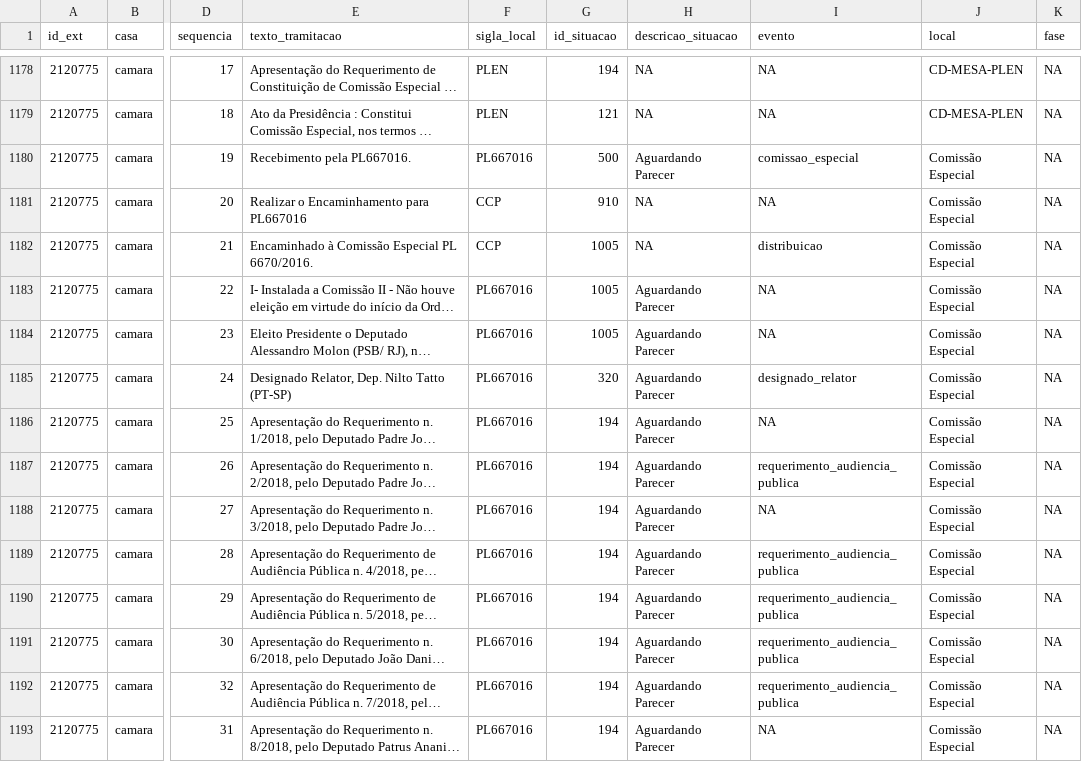
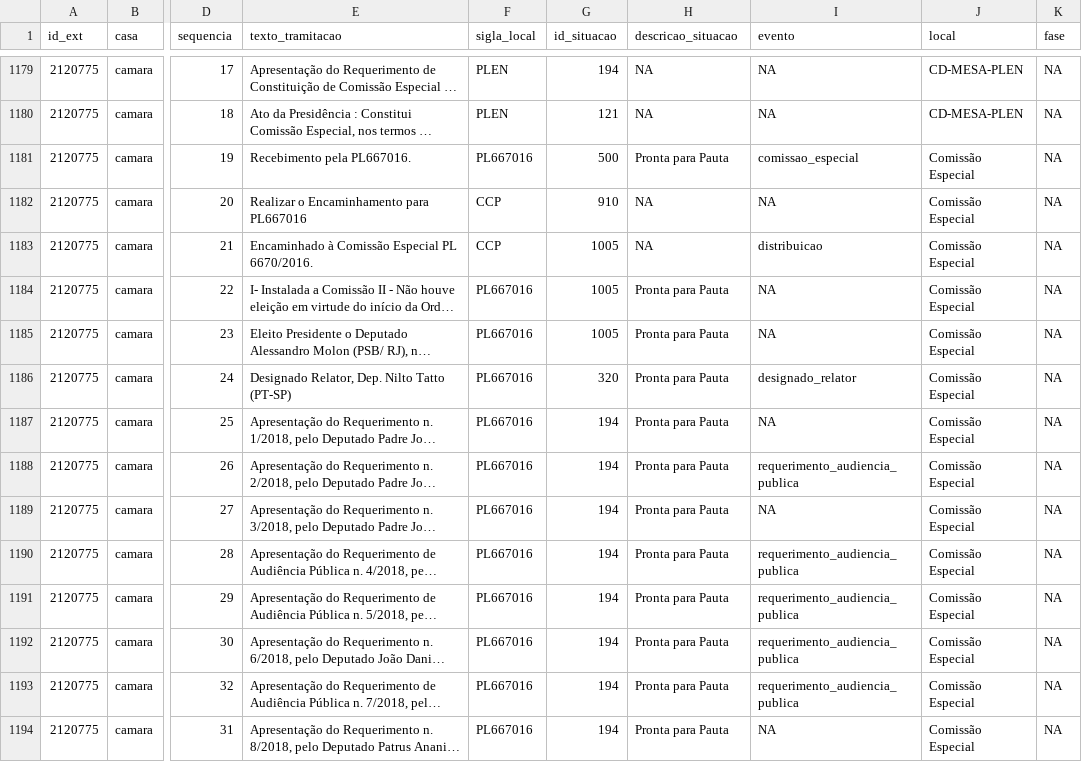
Before and after one commit to parlametria/leggo-backend, a CSV file: data/trams.csv, drawn as a sheet; only a part is shown, gaps mark what is left out; long unchanged cells end in …; addresses are those after the commit; the diff covers the shown part only; the diff names each change by its address in the sheet, - before the commit and + after, or states it on an @@ line.

```diff
--- a/data/trams.csv
+++ b/data/trams.csv
-H1181 (descricao_situacao): Aguardando Parecer
+H1181 (descricao_situacao): Pronta para Pauta
-H1184:H1194 (descricao_situacao): Aguardando Parecer
+H1184:H1194 (descricao_situacao): Pronta para Pauta
```
Also changed, not shown: 3 added rows and 90 edited cells elsewhere in this file, data/hists_energia.csv, data/progressos.csv, 2 other files.
